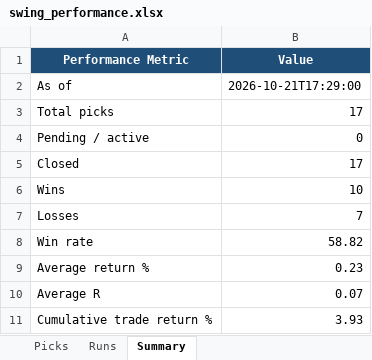
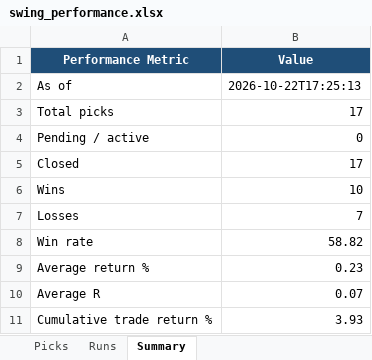
Before and after one commit to mangalakhil52/Cursor_Swing, an Excel workbook: reports/swing_performance.xlsx, sheet Summary, drawn as a sheet; values as stored, in another font and other column widths than the file's, no borders; the diff names each change by its address in the sheet, - before the commit and + after, or states it on an @@ line.

```diff
--- a/reports/swing_performance.xlsx (sheet Summary)
+++ b/reports/swing_performance.xlsx (sheet Summary)
-B2 (Value): 2026-10-21T17:29:00
+B2 (Value): 2026-10-22T17:25:13
```
Also changed, not shown: 18 other files.
